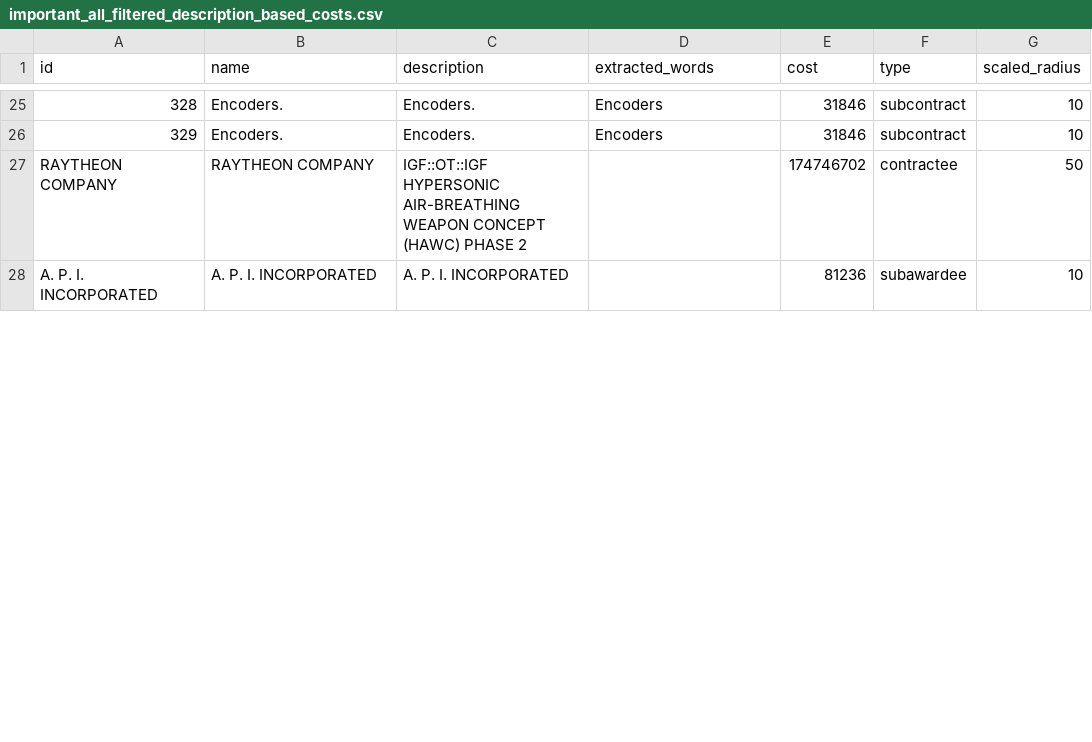
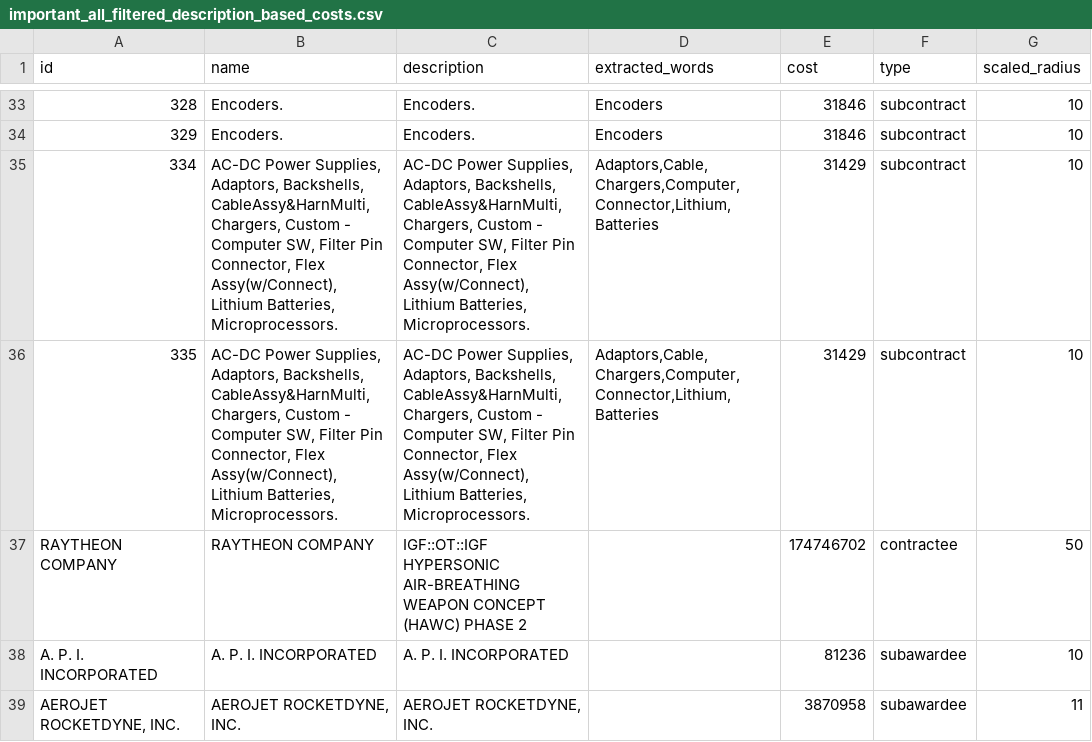
Before and after one commit to pastorsj/ScholarshipCompetition, a CSV file: visualization_data/important_all_filtered_description_based_costs.csv, drawn as a sheet; only a part is shown, gaps mark what is left out; the diff covers the shown part only.

```diff
--- a/visualization_data/important_all_filtered_description_based_costs.csv
+++ b/visualization_data/important_all_filtered_description_based_costs.csv
@@ -26,3 +34,6 @@
 "329","Encoders.","Encoders.","Encoders","31846","subcontract",10
+"334","AC-DC Power Supplies, Adaptors, Backshells, CableAssy&HarnMulti, Chargers, Custom - Computer SW, Filter Pin Connector, Flex Assy(w/Connect), Lithium Batteries, Microprocessors.","AC-DC Power Supplies, Adaptors, Backshells, CableAssy&HarnMulti, Chargers, Custom - Computer SW, Filter Pin Connector, Flex Assy(w/Connect), Lithium Batteries, Microprocessors.","Adaptors,Cable,Chargers,Computer,Connector,Lithium,Batteries","31429","subcontract",10
+"335","AC-DC Power Supplies, Adaptors, Backshells, CableAssy&HarnMulti, Chargers, Custom - Computer SW, Filter Pin Connector, Flex Assy(w/Connect), Lithium Batteries, Microprocessors.","AC-DC Power Supplies, Adaptors, Backshells, CableAssy&HarnMulti, Chargers, Custom - Computer SW, Filter Pin Connector, Flex Assy(w/Connect), Lithium Batteries, Microprocessors.","Adaptors,Cable,Chargers,Computer,Connector,Lithium,Batteries","31429","subcontract",10
 "RAYTHEON COMPANY","RAYTHEON COMPANY","IGF::OT::IGF HYPERSONIC AIR-BREATHING WEAPON CONCEPT (HAWC) PHASE 2","","174746702","contractee",50
 "A. P. I. INCORPORATED","A. P. I. INCORPORATED","A. P. I. INCORPORATED","","81236","subawardee",10
+"AEROJET ROCKETDYNE, INC.","AEROJET ROCKETDYNE, INC.","AEROJET ROCKETDYNE, INC.","","3870958","subawardee",11
```
Also changed, not shown: 11 added rows and 1 edited cell elsewhere in this file, visualization_data/important_subcontract_description_based_network.csv, 7 other files.
